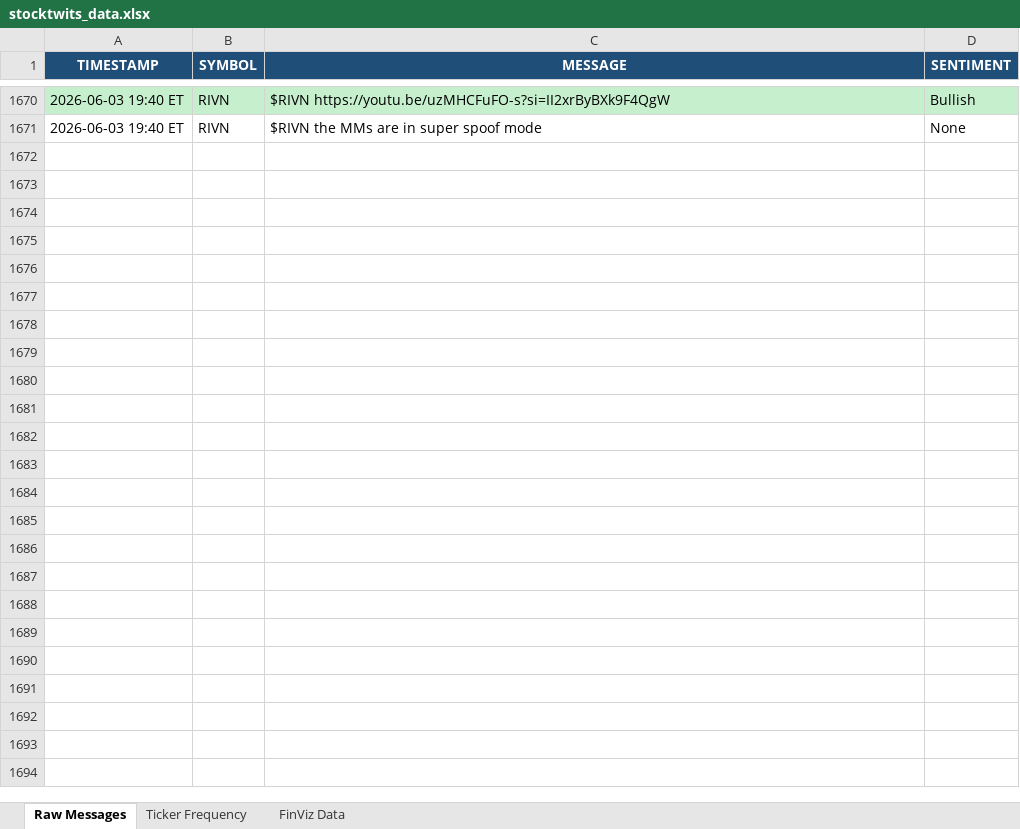
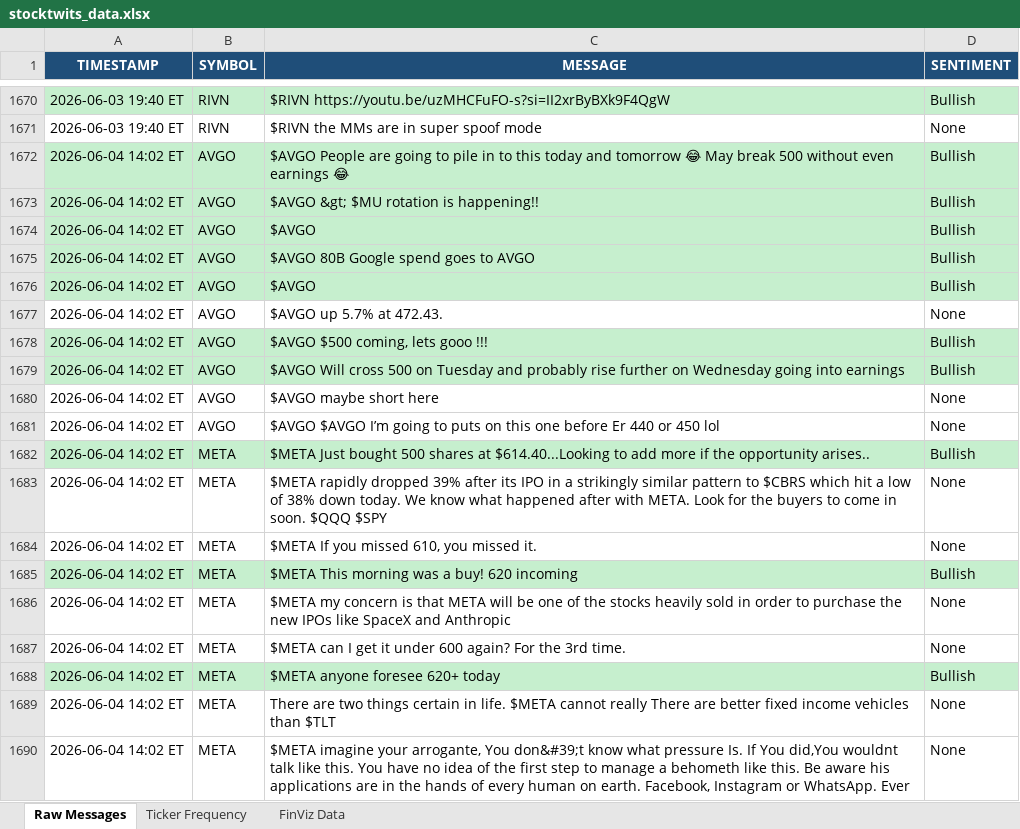
Before and after one commit to 7scgb4t8vc-cpu/stocktwits-collector, an Excel workbook: data/stocktwits_data.xlsx, sheet Raw Messages, drawn as a sheet; only a part is shown, gaps mark what is left out; values as stored, in another font and other column widths than the file's, no borders; the diff covers the shown part only; the diff names each change by its address in the sheet, - before the commit and + after, or states it on an @@ line.

```diff
--- a/data/stocktwits_data.xlsx (sheet Raw Messages)
+++ b/data/stocktwits_data.xlsx (sheet Raw Messages)
+row 1672: 2026-06-04 14:02 ET | AVGO | $AVGO People are going to pile in to this today and tomorrow 😂 May break 500 without even earnings 😂 | Bullish
+row 1673: 2026-06-04 14:02 ET | AVGO | $AVGO &gt; $MU rotation is happening!! | Bullish
+row 1674: 2026-06-04 14:02 ET | AVGO | $AVGO | Bullish
+row 1675: 2026-06-04 14:02 ET | AVGO | $AVGO 80B Google spend goes to AVGO | Bullish
+row 1676: 2026-06-04 14:02 ET | AVGO | $AVGO | Bullish
+row 1677: 2026-06-04 14:02 ET | AVGO | $AVGO up 5.7% at 472.43. | None
+row 1678: 2026-06-04 14:02 ET | AVGO | $AVGO $500 coming, lets gooo !!! | Bullish
+row 1679: 2026-06-04 14:02 ET | AVGO | $AVGO Will cross 500 on Tuesday and probably rise further on Wednesday going into earnings | Bullish
+row 1680: 2026-06-04 14:02 ET | AVGO | $AVGO maybe short here | None
+row 1681: 2026-06-04 14:02 ET | AVGO | $AVGO $AVGO I’m going to puts on this one before Er 440 or 450 lol | None
+row 1682: 2026-06-04 14:02 ET | META | $META Just bought 500 shares at $614.40...Looking to add more if the opportunity arises.. | Bullish
+row 1683: 2026-06-04 14:02 ET | META | $META rapidly dropped 39% after its IPO in a strikingly similar pattern to $CBRS which hit a low of 38% down today. We know what happened after with META. Look for the buyers to come in soon. $QQQ $SPY | None
+row 1684: 2026-06-04 14:02 ET | META | $META If you missed 610, you missed it. | None
+row 1685: 2026-06-04 14:02 ET | META | $META This morning was a buy! 620 incoming | Bullish
+row 1686: 2026-06-04 14:02 ET | META | $META my concern is that META will be one of the stocks heavily sold in order to purchase the new IPOs like SpaceX and Anthropic | None
+row 1687: 2026-06-04 14:02 ET | META | $META can I get it under 600 again? For the 3rd time. | None
+row 1688: 2026-06-04 14:02 ET | META | $META anyone foresee 620+ today | Bullish
+row 1689: 2026-06-04 14:02 ET | META | There are two things certain in life. $META cannot really There are better fixed income vehicles than $TLT | None
+row 1690: 2026-06-04 14:02 ET | META | $META imagine your arrogante, You don&#39;t know what pressure Is. If You did,You wouldnt talk like this. You have no idea of the first step to manage a behometh like this. Be aware his applications are in the hands of every human on earth. Facebook, Instagram or WhatsApp. Ever | None
```
Also changed, not shown: 81 added rows elsewhere in this sheet, sheet FinViz Data, sheet Ticker Frequency, 4 other files.
